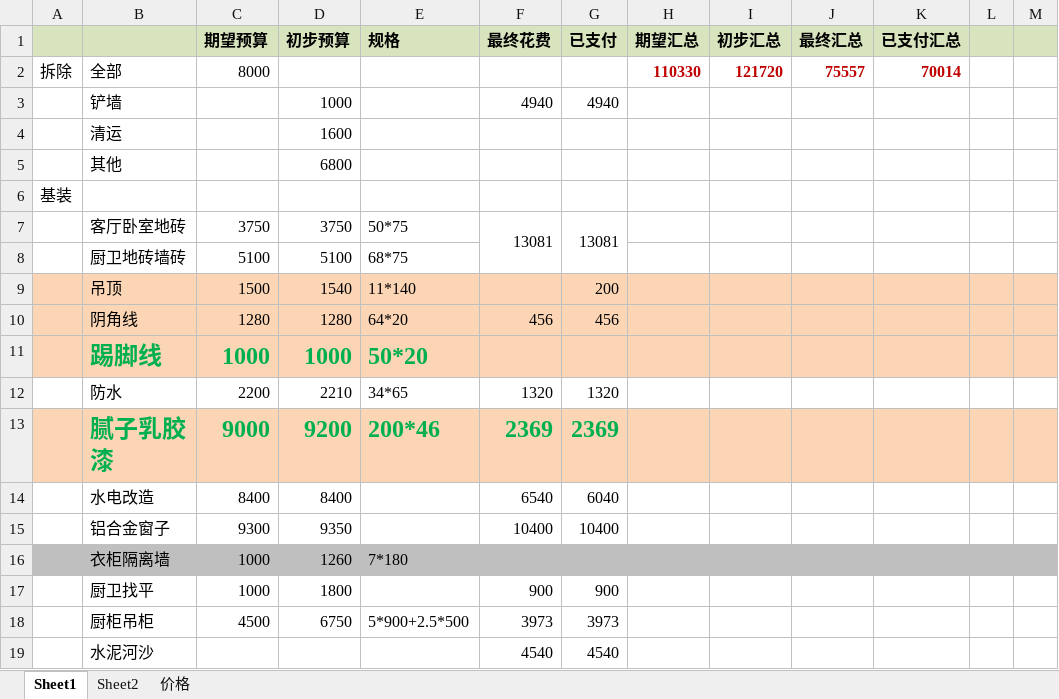
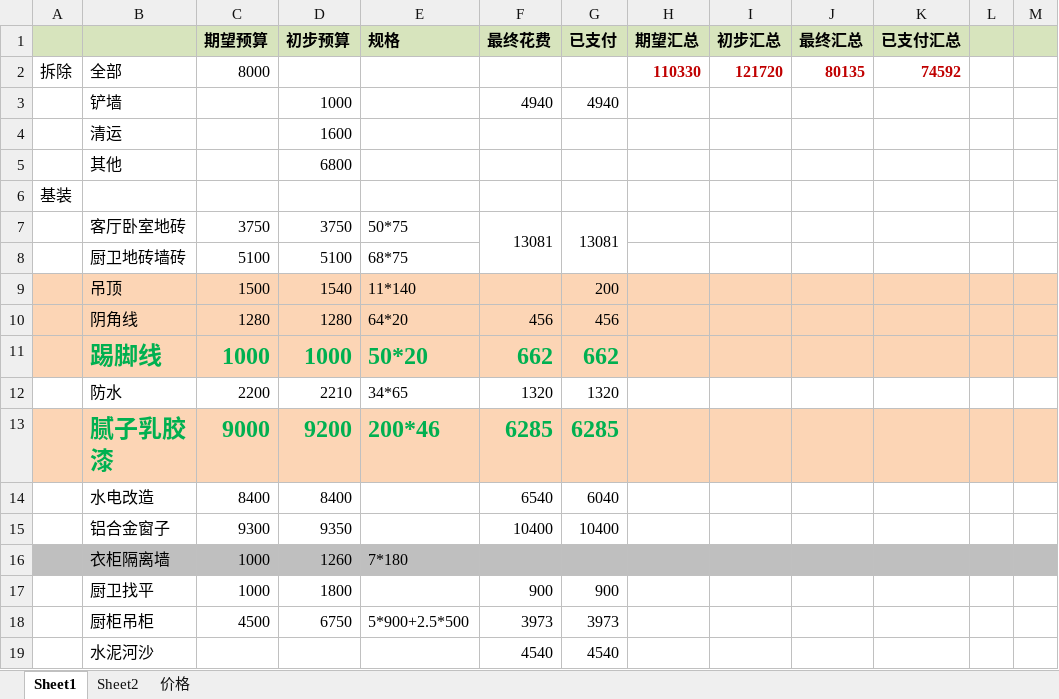
Before and after one commit to zhouweigithub/projects, an Excel workbook: documents/装修.xlsx, sheet Sheet1, drawn as a sheet; only a part is shown; values as stored, in another font and other column widths than the file's, no borders; the diff names each change by its address in the sheet, - before the commit and + after, or states it on an @@ line.

```diff
--- a/documents/装修.xlsx (sheet Sheet1)
+++ b/documents/装修.xlsx (sheet Sheet1)
-J2 (最终汇总): 75557
+J2 (最终汇总): 80135
-K2 (已支付汇总): 70014
+K2 (已支付汇总): 74592
-F11 (最终花费): (empty)
+F11 (最终花费): 662
-G11 (已支付): (empty)
+G11 (已支付): 662
-F13 (最终花费): 2369
+F13 (最终花费): 6285
-G13 (已支付): 2369
+G13 (已支付): 6285
```
Also changed, not shown: sheet 价格, formulas that keep their value.
